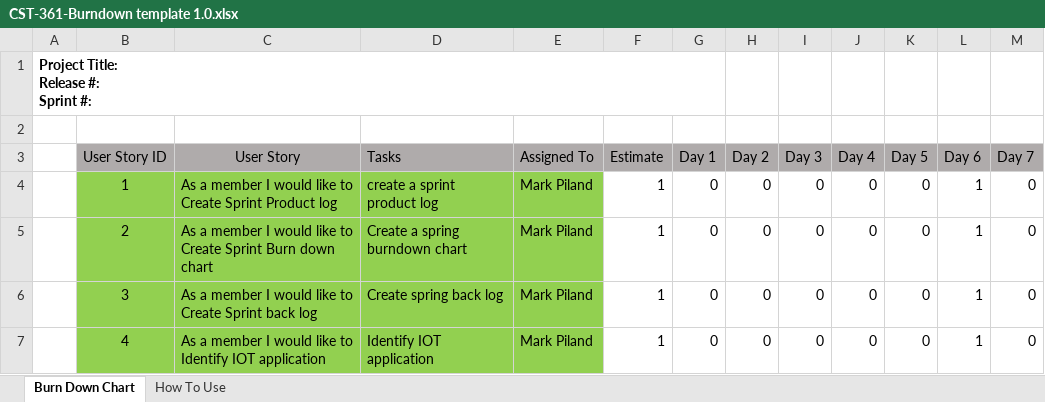
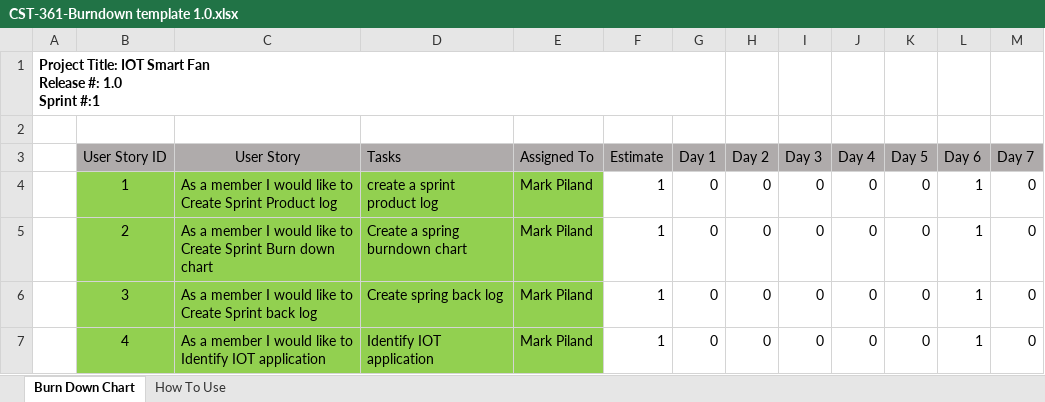
Before and after one commit to doom2053/CST-361, an Excel workbook: milestone1/CST-361-Burndown template 1.0.xlsx, sheet Burn Down Chart, drawn as a sheet; only a part is shown; values as stored, in another font and other column widths than the file's, no borders; charts and pictures not drawn; ↵ is a line break in a cell; the diff names each change by its address in the sheet, - before the commit and + after, or states it on an @@ line.

```diff
--- a/milestone1/CST-361-Burndown template 1.0.xlsx (sheet Burn Down Chart)
+++ b/milestone1/CST-361-Burndown template 1.0.xlsx (sheet Burn Down Chart)
-A1: Project Title: ↵ Release #: ↵ Sprint #:
+A1: Project Title: IOT Smart Fan ↵ Release #: 1.0 ↵ Sprint #:1
```
Also changed, not shown: 8 other files.
